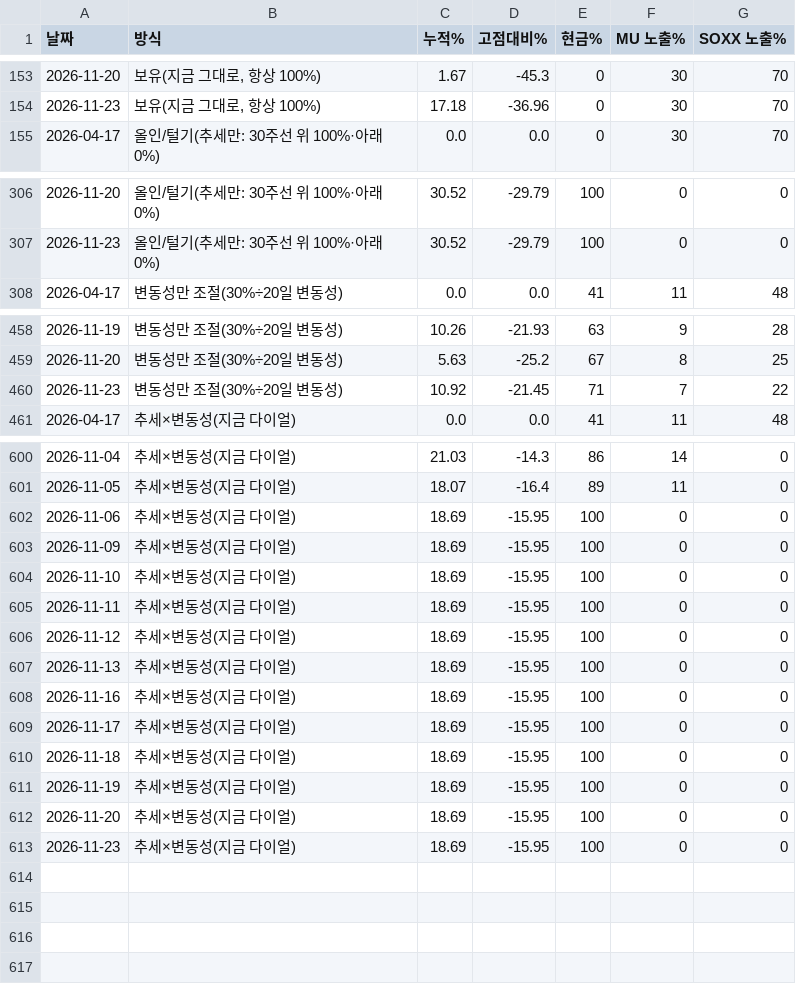
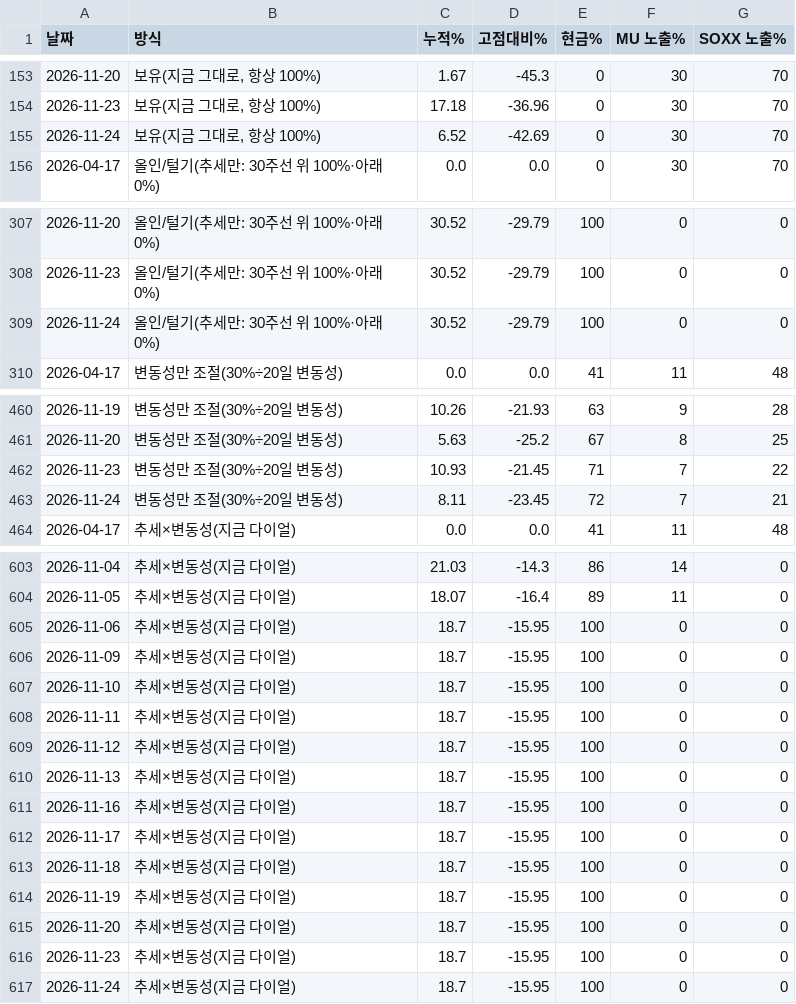
Before and after one commit to leesonggun1951-ai/dial-harness, a CSV file: paper_history.csv, drawn as a sheet; only a part is shown, gaps mark what is left out; the diff covers the shown part only.

```diff
--- a/paper_history.csv
+++ b/paper_history.csv
@@ -154,2 +154,3 @@
 2026-11-23,"보유(지금 그대로, 항상 100%)",17.18,-36.96,0,30,70
+2026-11-24,"보유(지금 그대로, 항상 100%)",6.52,-42.69,0,30,70
 2026-04-17,올인/털기(추세만: 30주선 위 100%·아래 0%),0.0,0.0,0,30,70
@@ -307,2 +308,3 @@
 2026-11-23,올인/털기(추세만: 30주선 위 100%·아래 0%),30.52,-29.79,100,0,0
+2026-11-24,올인/털기(추세만: 30주선 위 100%·아래 0%),30.52,-29.79,100,0,0
 2026-04-17,변동성만 조절(30%÷20일 변동성),0.0,0.0,41,11,48
@@ -459,3 +461,4 @@
 2026-11-20,변동성만 조절(30%÷20일 변동성),5.63,-25.2,67,8,25
-2026-11-23,변동성만 조절(30%÷20일 변동성),10.92,-21.45,71,7,22
+2026-11-23,변동성만 조절(30%÷20일 변동성),10.93,-21.45,71,7,22
+2026-11-24,변동성만 조절(30%÷20일 변동성),8.11,-23.45,72,7,21
 2026-04-17,추세×변동성(지금 다이얼),0.0,0.0,41,11,48
@@ -601,13 +604,14 @@
 2026-11-05,추세×변동성(지금 다이얼),18.07,-16.4,89,11,0
-2026-11-06,추세×변동성(지금 다이얼),18.69,-15.95,100,0,0
-2026-11-09,추세×변동성(지금 다이얼),18.69,-15.95,100,0,0
-2026-11-10,추세×변동성(지금 다이얼),18.69,-15.95,100,0,0
-2026-11-11,추세×변동성(지금 다이얼),18.69,-15.95,100,0,0
-2026-11-12,추세×변동성(지금 다이얼),18.69,-15.95,100,0,0
-2026-11-13,추세×변동성(지금 다이얼),18.69,-15.95,100,0,0
-2026-11-16,추세×변동성(지금 다이얼),18.69,-15.95,100,0,0
-2026-11-17,추세×변동성(지금 다이얼),18.69,-15.95,100,0,0
-2026-11-18,추세×변동성(지금 다이얼),18.69,-15.95,100,0,0
-2026-11-19,추세×변동성(지금 다이얼),18.69,-15.95,100,0,0
-2026-11-20,추세×변동성(지금 다이얼),18.69,-15.95,100,0,0
-2026-11-23,추세×변동성(지금 다이얼),18.69,-15.95,100,0,0
+2026-11-06,추세×변동성(지금 다이얼),18.7,-15.95,100,0,0
+2026-11-09,추세×변동성(지금 다이얼),18.7,-15.95,100,0,0
+2026-11-10,추세×변동성(지금 다이얼),18.7,-15.95,100,0,0
+2026-11-11,추세×변동성(지금 다이얼),18.7,-15.95,100,0,0
+2026-11-12,추세×변동성(지금 다이얼),18.7,-15.95,100,0,0
+2026-11-13,추세×변동성(지금 다이얼),18.7,-15.95,100,0,0
+2026-11-16,추세×변동성(지금 다이얼),18.7,-15.95,100,0,0
+2026-11-17,추세×변동성(지금 다이얼),18.7,-15.95,100,0,0
+2026-11-18,추세×변동성(지금 다이얼),18.7,-15.95,100,0,0
+2026-11-19,추세×변동성(지금 다이얼),18.7,-15.95,100,0,0
+2026-11-20,추세×변동성(지금 다이얼),18.7,-15.95,100,0,0
+2026-11-23,추세×변동성(지금 다이얼),18.7,-15.95,100,0,0
+2026-11-24,추세×변동성(지금 다이얼),18.7,-15.95,100,0,0
```
Also changed, not shown: 22 edited cells elsewhere in this file, dial_history.csv, 3 other files.
